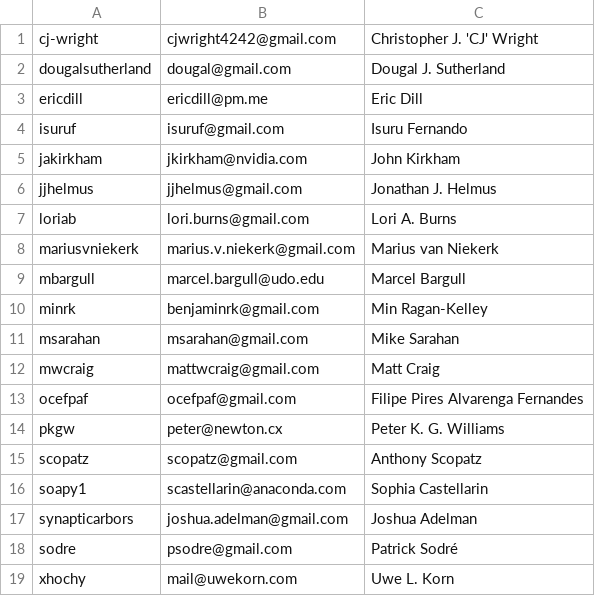
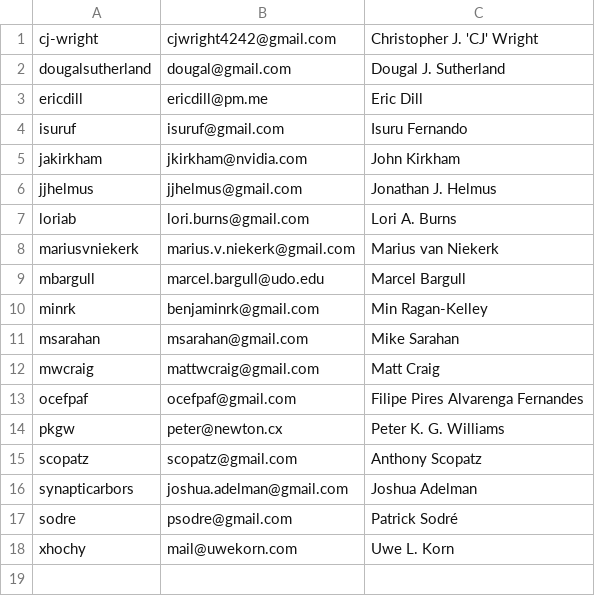
Before and after one commit to conda-forge/governance, a CSV file: src/core.csv, drawn as a sheet; the diff names each change by its address in the sheet, - before the commit and + after, or states it on an @@ line.

Commit message:
Merge pull request #958 from soapy1/emeritus-sophia
Move to emeritus :sadface:

```diff
--- a/src/core.csv
+++ b/src/core.csv
-row 16: soapy1 | scastellarin@anaconda.com | Sophia Castellarin
```
Also changed, not shown: 1 other file.
